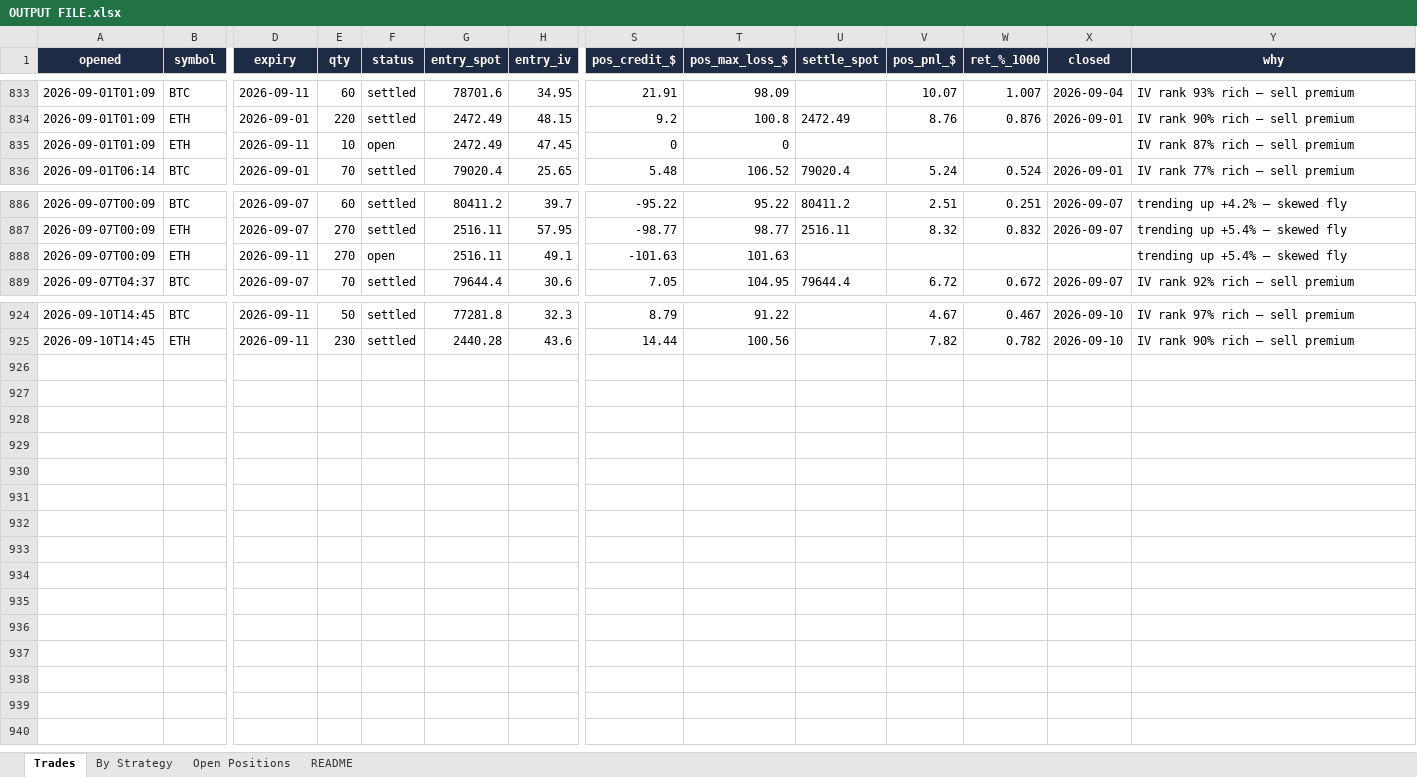
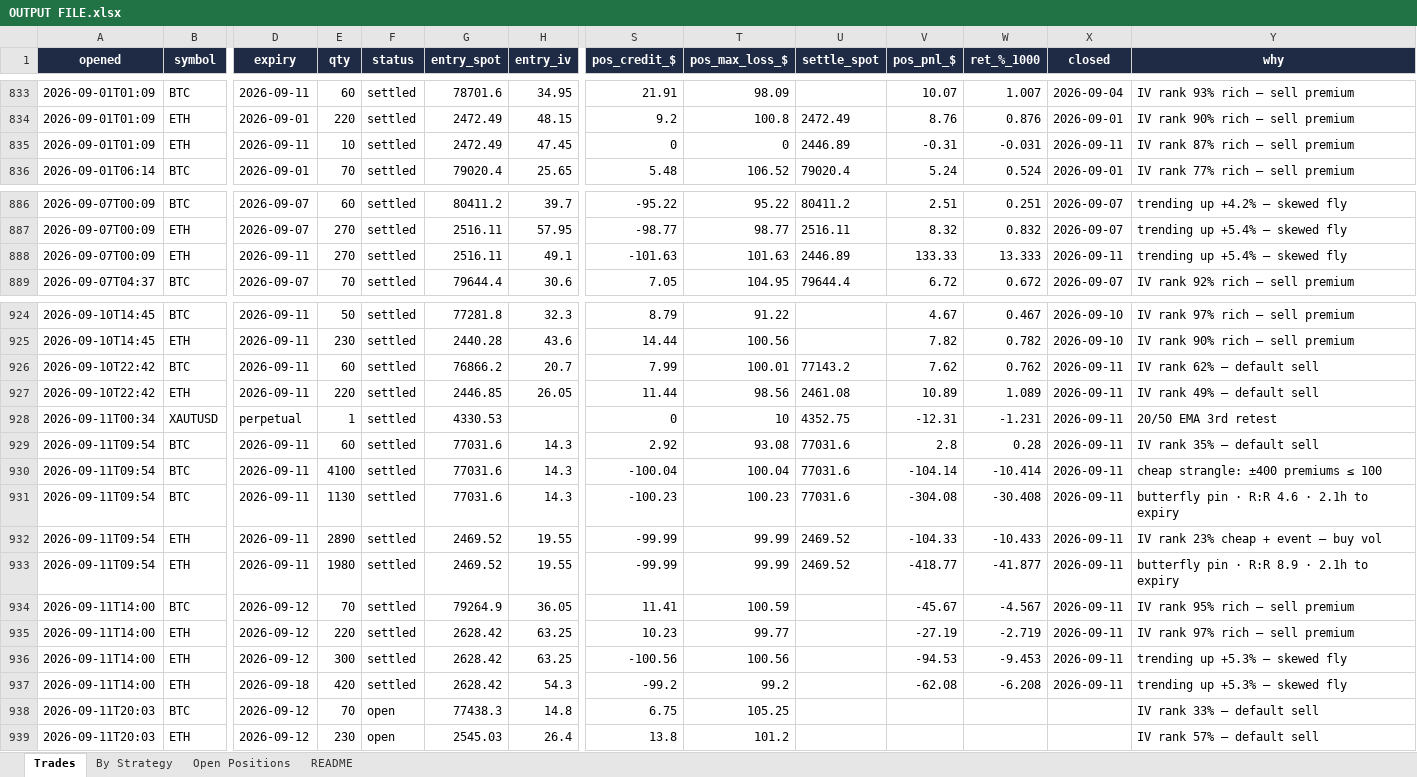
Before and after one commit to Ayushtambi2011/deltahedge-bot, an Excel workbook: OUTPUT FILE.xlsx, sheet Trades, drawn as a sheet; only a part is shown, gaps mark what is left out; values as stored, in another font and other column widths than the file's, no borders; rows hold the shown columns only; the diff names each change by its address in the sheet, - before the commit and + after, or states it on an @@ line.

```diff
--- a/OUTPUT FILE.xlsx (sheet Trades)
+++ b/OUTPUT FILE.xlsx (sheet Trades)
-F835 (status): open
+F835 (status): settled
-U835 (settle_spot): (empty)
+U835 (settle_spot): 2446.89
-V835 (pos_pnl_$): (empty)
+V835 (pos_pnl_$): -0.31
-W835 (ret_%_1000): (empty)
+W835 (ret_%_1000): -0.031
-X835 (closed): (empty)
+X835 (closed): 2026-09-11
-F888 (status): open
+F888 (status): settled
-U888 (settle_spot): (empty)
+U888 (settle_spot): 2446.89
-V888 (pos_pnl_$): (empty)
+V888 (pos_pnl_$): 133.33
-W888 (ret_%_1000): (empty)
+W888 (ret_%_1000): 13.333
-X888 (closed): (empty)
+X888 (closed): 2026-09-11
+row 926: 2026-09-10T22:42 | BTC | 2026-09-11 | 60 | settled | 76866.2 | 20.7 | 7.99 | 100.01 | 77143.2 | 7.62 | 0.762 | 2026-09-11 | IV rank 62% — default sell
+row 927: 2026-09-10T22:42 | ETH | 2026-09-11 | 220 | settled | 2446.85 | 26.05 | 11.44 | 98.56 | 2461.08 | 10.89 | 1.089 | 2026-09-11 | IV rank 49% — default sell
+row 928: 2026-09-11T00:34 | XAUTUSD | perpetual | 1 | settled | 4330.53 |  | 0 | 10 | 4352.75 | -12.31 | -1.231 | 2026-09-11 | 20/50 EMA 3rd retest
+row 929: 2026-09-11T09:54 | BTC | 2026-09-11 | 60 | settled | 77031.6 | 14.3 | 2.92 | 93.08 | 77031.6 | 2.8 | 0.28 | 2026-09-11 | IV rank 35% — default sell
+row 930: 2026-09-11T09:54 | BTC | 2026-09-11 | 4100 | settled | 77031.6 | 14.3 | -100.04 | 100.04 | 77031.6 | -104.14 | -10.414 | 2026-09-11 | cheap strangle: ±400 premiums ≤ 100
+row 931: 2026-09-11T09:54 | BTC | 2026-09-11 | 1130 | settled | 77031.6 | 14.3 | -100.23 | 100.23 | 77031.6 | -304.08 | -30.408 | 2026-09-11 | butterfly pin · R:R 4.6 · 2.1h to expiry
+row 932: 2026-09-11T09:54 | ETH | 2026-09-11 | 2890 | settled | 2469.52 | 19.55 | -99.99 | 99.99 | 2469.52 | -104.33 | -10.433 | 2026-09-11 | IV rank 23% cheap + event — buy vol
+row 933: 2026-09-11T09:54 | ETH | 2026-09-11 | 1980 | settled | 2469.52 | 19.55 | -99.99 | 99.99 | 2469.52 | -418.77 | -41.877 | 2026-09-11 | butterfly pin · R:R 8.9 · 2.1h to expiry
+row 934: 2026-09-11T14:00 | BTC | 2026-09-12 | 70 | settled | 79264.9 | 36.05 | 11.41 | 100.59 |  | -45.67 | -4.567 | 2026-09-11 | IV rank 95% rich — sell premium
+row 935: 2026-09-11T14:00 | ETH | 2026-09-12 | 220 | settled | 2628.42 | 63.25 | 10.23 | 99.77 |  | -27.19 | -2.719 | 2026-09-11 | IV rank 97% rich — sell premium
+row 936: 2026-09-11T14:00 | ETH | 2026-09-12 | 300 | settled | 2628.42 | 63.25 | -100.56 | 100.56 |  | -94.53 | -9.453 | 2026-09-11 | trending up +5.3% — skewed fly
+row 937: 2026-09-11T14:00 | ETH | 2026-09-18 | 420 | settled | 2628.42 | 54.3 | -99.2 | 99.2 |  | -62.08 | -6.208 | 2026-09-11 | trending up +5.3% — skewed fly
+row 938: 2026-09-11T20:03 | BTC | 2026-09-12 | 70 | open | 77438.3 | 14.8 | 6.75 | 105.25 |  |  |  |  | IV rank 33% — default sell
+row 939: 2026-09-11T20:03 | ETH | 2026-09-12 | 230 | open | 2545.03 | 26.4 | 13.8 | 101.2 |  |  |  |  | IV rank 57% — default sell
```
Also changed, not shown: sheet Open Positions, sheet By Strategy, sheet README, 1 other file.
